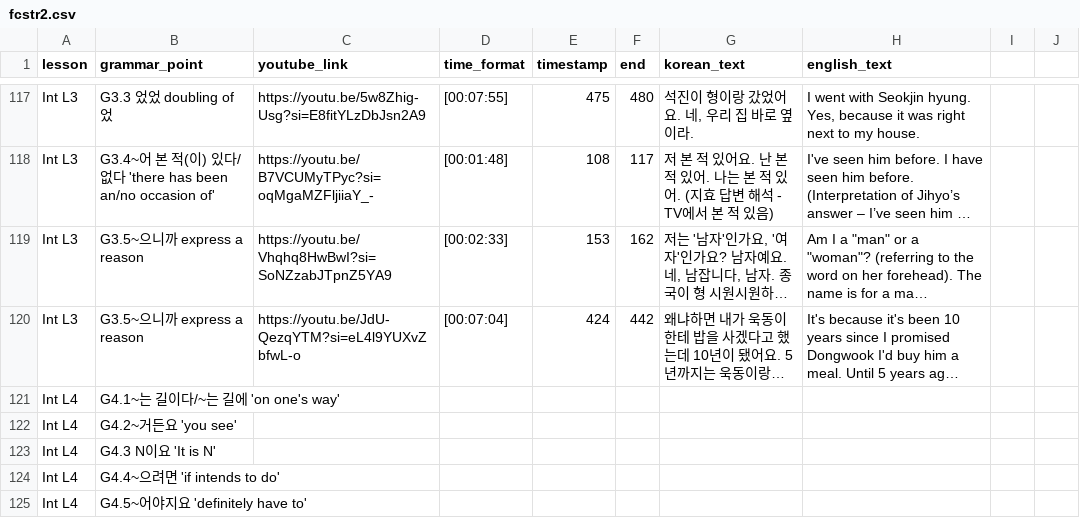
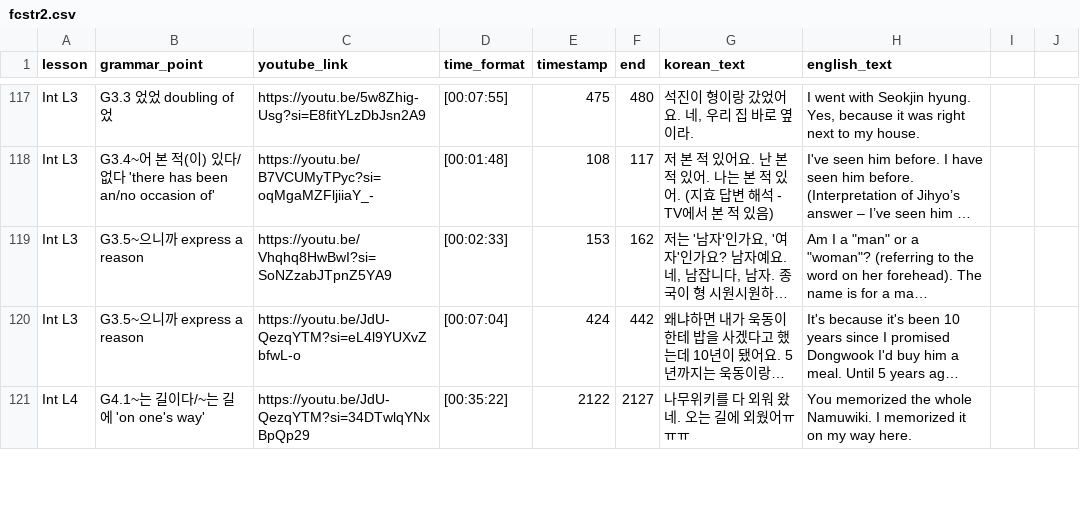
Before and after one commit to JuliaC29/koreanstudy_streamlit, a CSV file: data/fcstr2.csv, drawn as a sheet; only a part is shown, gaps mark what is left out; long unchanged cells end in …; removed rows and columns are numbered as before the commit, all else as after; the diff covers the shown part only; the diff names each change by its address in the sheet, - before the commit and + after, or states it on an @@ line.

Commit message:
file updated

```diff
--- a/data/fcstr2.csv
+++ b/data/fcstr2.csv
-row 121: Int L4 | G4.1~는 길이다/~는 길에 'on one's way'
-row 122: Int L4 | G4.2~거든요 'you see'
-row 123: Int L4 | G4.3 N이요 'It is N'
-row 124: Int L4 | G4.4~으려면 'if intends to do'
-row 125: Int L4 | G4.5~어야지요 'definitely have to'
+row 121: Int L4 | G4.1~는 길이다/~는 길에 'on one's way' | https://youtu.be/JdU-QezqYTM?si=34DTwlqYNxBpQp29 | [00:35:22] | 2122 | 2127 | 나무위키를 다 외워 왔네. 오는 길에 외웠어ㅠㅠㅠ | You memorized the whole Namuwiki. I memorized it on my way here.
```
Also changed, not shown: 11 added rows, 5 removed rows and 1 edited cell elsewhere in this file.
